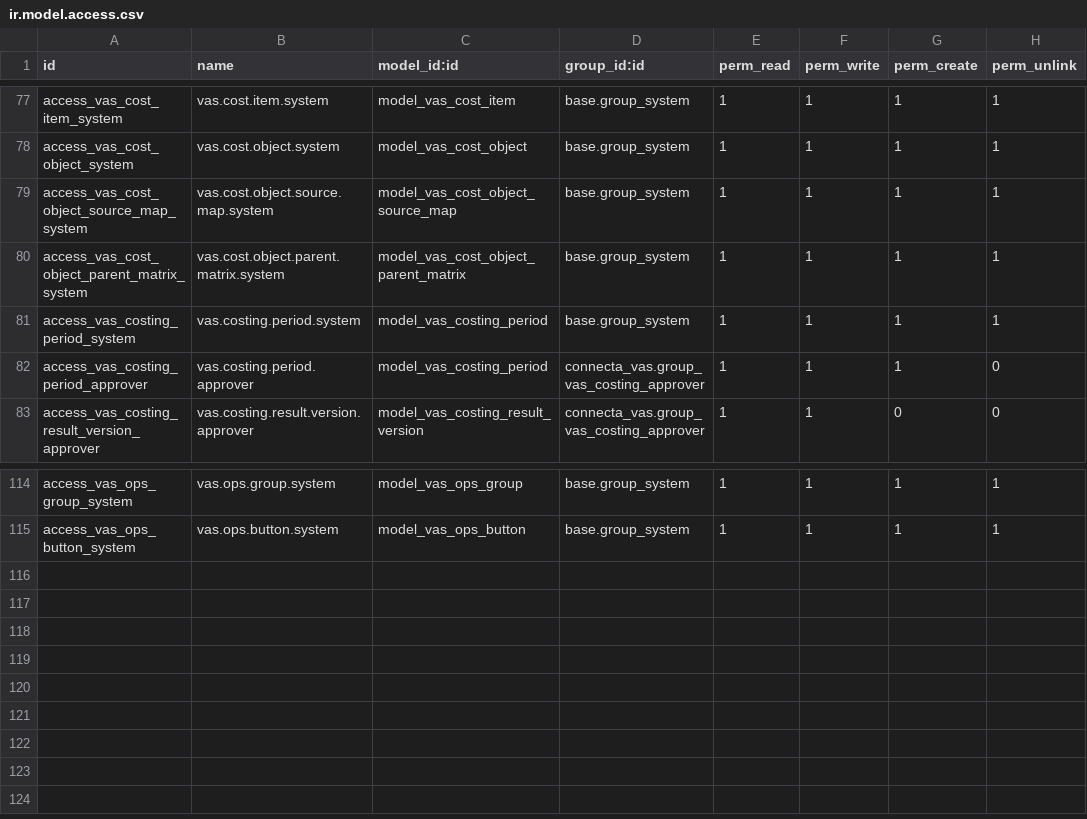
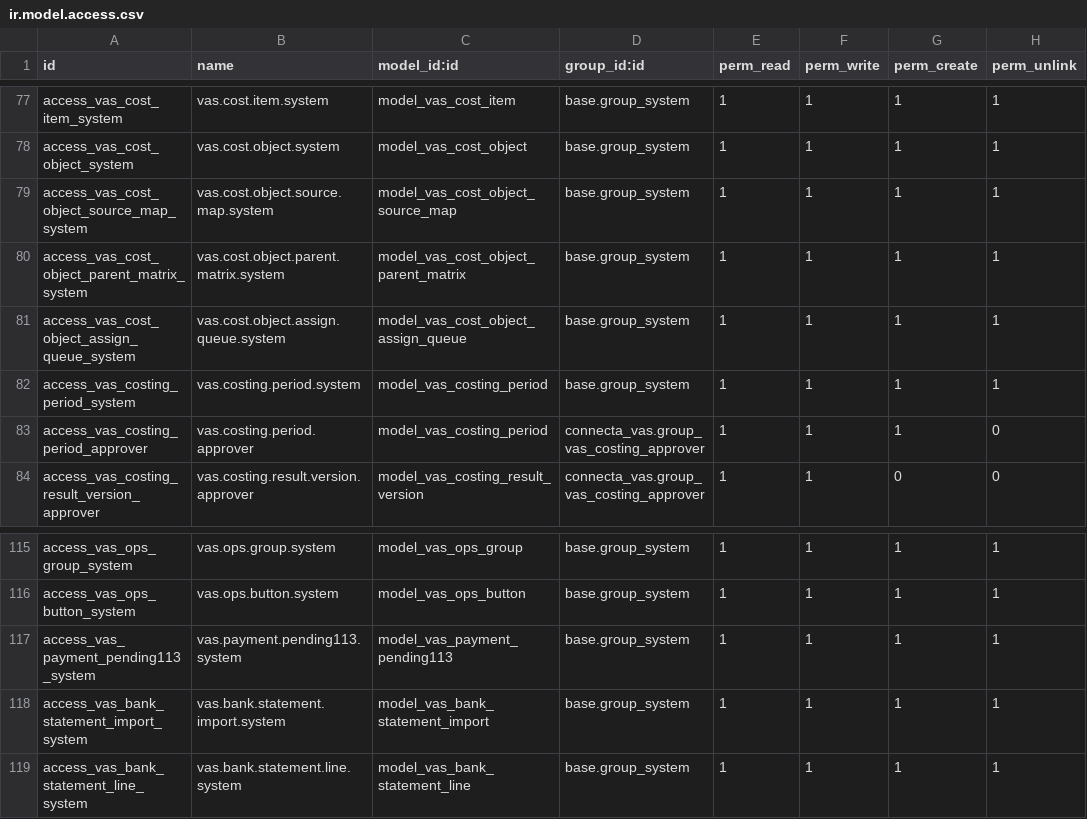
Before and after one commit to huynhlehungx89-crypto/odoo_vas2, a CSV file: security/ir.model.access.csv, drawn as a sheet; only a part is shown, gaps mark what is left out.

```diff
--- a/security/ir.model.access.csv
+++ b/security/ir.model.access.csv
@@ -80,2 +80,3 @@ access_vas_cost_object_source_map_system,vas.cost.object.source.map.system,model
 access_vas_cost_object_parent_matrix_system,vas.cost.object.parent.matrix.system,model_vas_cost_object_parent_matrix,base.group_system,1,1,1,1
+access_vas_cost_object_assign_queue_system,vas.cost.object.assign.queue.system,model_vas_cost_object_assign_queue,base.group_system,1,1,1,1
 access_vas_costing_period_system,vas.costing.period.system,model_vas_costing_period,base.group_system,1,1,1,1
@@ -115 +116,4 @@ access_vas_ops_group_system,vas.ops.group.system,model_vas_ops_group,base.group_
 access_vas_ops_button_system,vas.ops.button.system,model_vas_ops_button,base.group_system,1,1,1,1
+access_vas_payment_pending113_system,vas.payment.pending113.system,model_vas_payment_pending113,base.group_system,1,1,1,1
+access_vas_bank_statement_import_system,vas.bank.statement.import.system,model_vas_bank_statement_import,base.group_system,1,1,1,1
+access_vas_bank_statement_line_system,vas.bank.statement.line.system,model_vas_bank_statement_line,base.group_system,1,1,1,1
```
Also changed, not shown: 20 other files.
